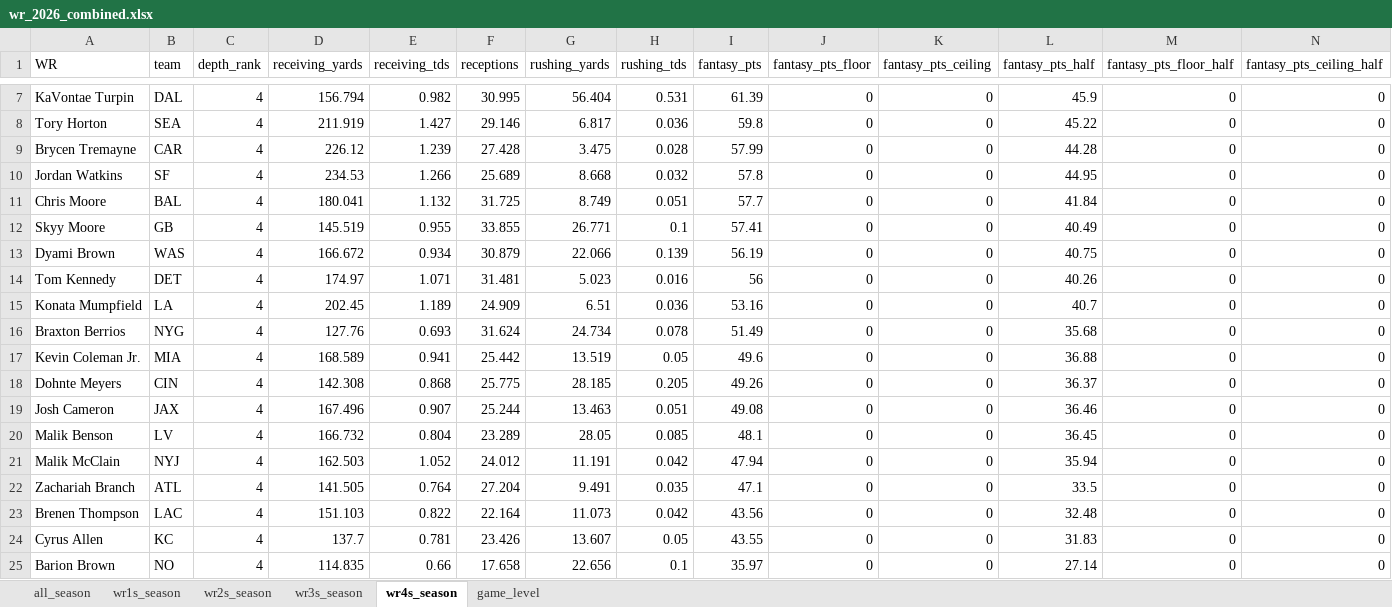
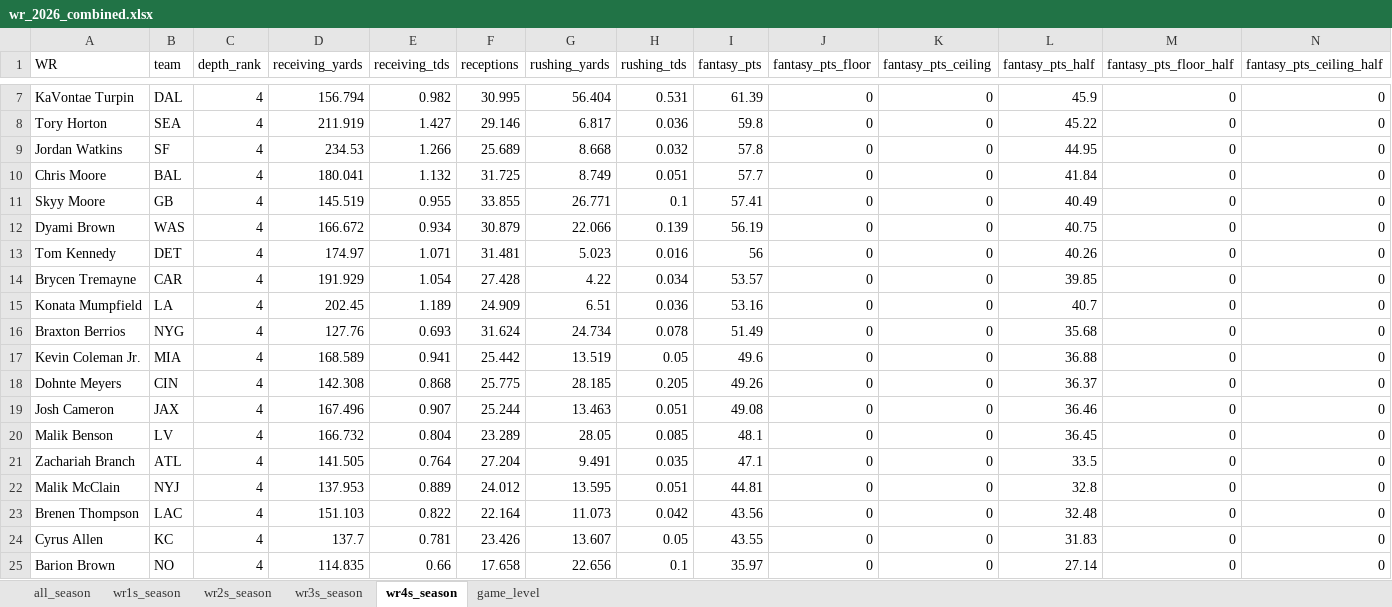
Before and after one commit to egomaniacsfantasy/lineup-lab, an Excel workbook: projections/wr_2026_combined.xlsx, sheet wr4s_season, drawn as a sheet; only a part is shown, gaps mark what is left out; values as stored, in another font and other column widths than the file's, no borders; removed rows and columns are numbered as before the commit, all else as after; rows hold the shown columns only; the diff names each change by its address in the sheet, - before the commit and + after, or states it on an @@ line.

```diff
--- a/projections/wr_2026_combined.xlsx (sheet wr4s_season)
+++ b/projections/wr_2026_combined.xlsx (sheet wr4s_season)
-row 9: Brycen Tremayne | CAR | 4 | 226.12 | 1.239 | 27.428 | 3.475 | 0.028 | 57.99 | 0 | 0 | 44.28 | 0 | 0
+row 14: Brycen Tremayne | CAR | 4 | 191.929 | 1.054 | 27.428 | 4.22 | 0.034 | 53.57 | 0 | 0 | 39.85 | 0 | 0
-row 21: Malik McClain | NYJ | 4 | 162.503 | 1.052 | 24.012 | 11.191 | 0.042 | 47.94 | 0 | 0 | 35.94 | 0 | 0
+row 22: Malik McClain | NYJ | 4 | 137.953 | 0.889 | 24.012 | 13.595 | 0.051 | 44.81 | 0 | 0 | 32.8 | 0 | 0
```
Also changed, not shown: sheet all_season, sheet wr3s_season.
